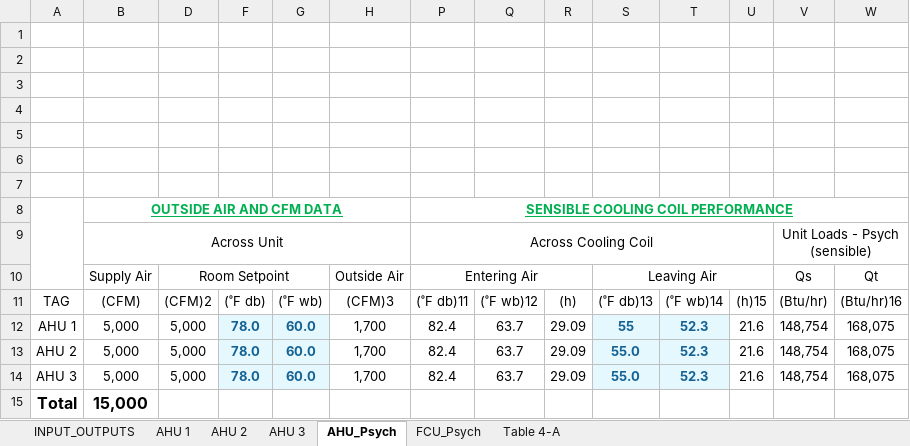
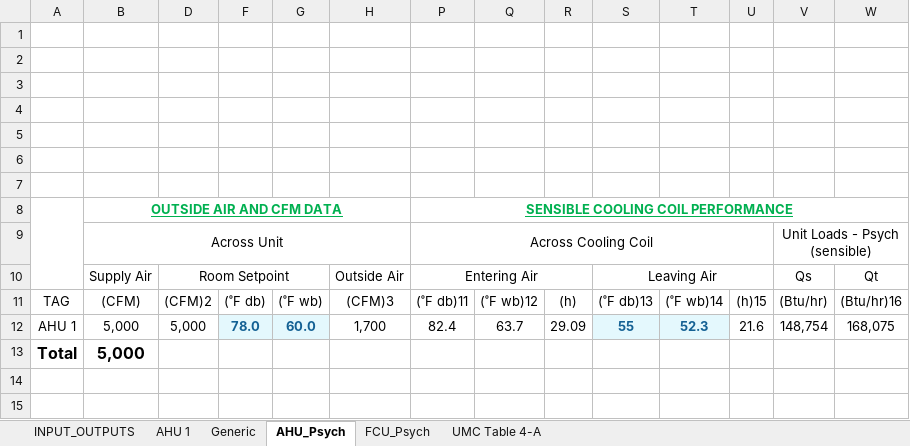
Before and after one commit to Rushikeshh-patil/PsychroCalc, an Excel workbook: Revamped AHU Psyc Calcs (HCAI).xlsm, sheet AHU_Psych, drawn as a sheet; only a part is shown; values as stored, in another font and other column widths than the file's, no borders; charts and pictures and table styles not drawn; removed rows and columns are numbered as before the commit, all else as after; rows hold the shown columns only; the diff names each change by its address in the sheet, - before the commit and + after, or states it on an @@ line.

```diff
--- a/Revamped AHU Psyc Calcs (HCAI).xlsm (sheet AHU_Psych)
+++ b/Revamped AHU Psyc Calcs (HCAI).xlsm (sheet AHU_Psych)
-sheet tab: AHU 2
-sheet tab: AHU 3
-sheet tab: Table 4-A
@@ sheet tab unhidden: Generic @@
@@ sheet tab unhidden: UMC Table 4-A @@
-row 13: AHU 2 | 5,000 | 5,000 | 78.0 | 60.0 | 1,700 | 82.4 | 63.7 | 29.09 | 55.0 | 52.3 | 21.6 | 148,754 | 168,075
-row 14: AHU 3 | 5,000 | 5,000 | 78.0 | 60.0 | 1,700 | 82.4 | 63.7 | 29.09 | 55.0 | 52.3 | 21.6 | 148,754 | 168,075
-row 15: Total | 15,000
+row 13: Total | 5,000
```
Also changed, not shown: sheet AHU 1, sheet INPUT_OUTPUTS, hidden cells, charts or pictures, Table 4a Schedules/AHU 1_Table4a.xlsx, 4 other files.
